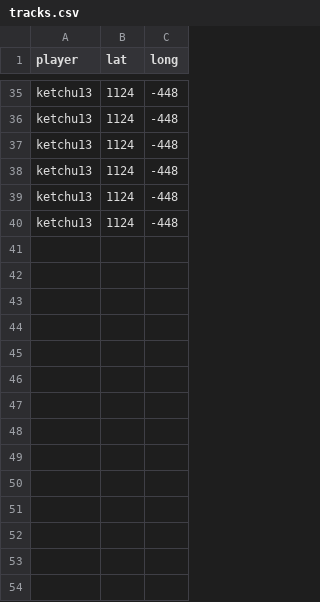
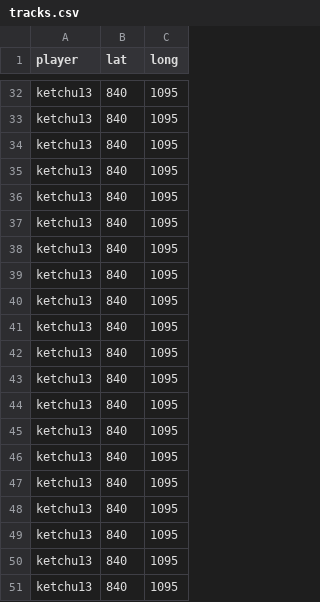
Before and after one commit to Ketchu13/7DTD-leaflet, a CSV file: players/tracks.csv, drawn as a sheet; only a part is shown, gaps mark what is left out; addresses are those after the commit; the diff covers the shown part only; the diff names each change by its address in the sheet, - before the commit and + after, or states it on an @@ line.

```diff
--- a/players/tracks.csv
+++ b/players/tracks.csv
-B32:B37 (lat): 1124
+B32:B37 (lat): 840
-C32:C37 (long): -448
+C32:C37 (long): 1095
+row 38: ketchu13 | 840 | 1095
+row 39: ketchu13 | 840 | 1095
+row 40: ketchu13 | 840 | 1095
+row 41: ketchu13 | 840 | 1095
+row 42: ketchu13 | 840 | 1095
+row 43: ketchu13 | 840 | 1095
+row 44: ketchu13 | 840 | 1095
+row 45: ketchu13 | 840 | 1095
+row 46: ketchu13 | 840 | 1095
+row 47: ketchu13 | 840 | 1095
+row 48: ketchu13 | 840 | 1095
+row 49: ketchu13 | 840 | 1095
+row 50: ketchu13 | 840 | 1095
+row 51: ketchu13 | 840 | 1095
```
Also changed, not shown: 3 removed rows and 48 edited cells elsewhere in this file, 3 other files.
